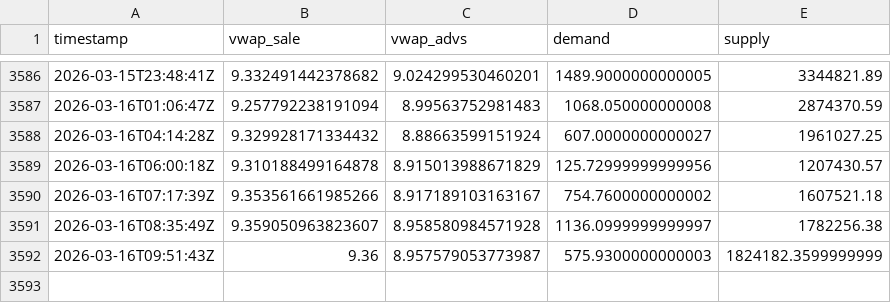
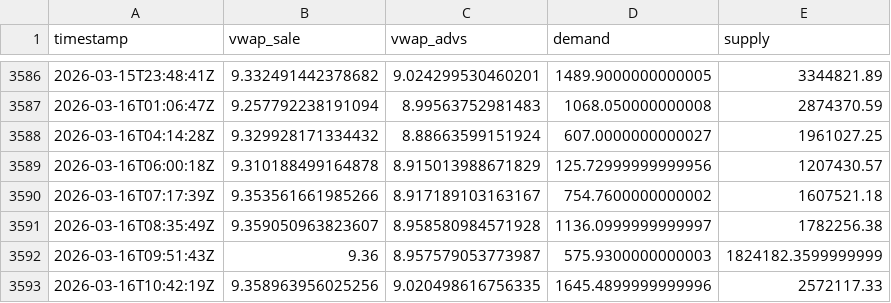
Before and after one commit to mauforonda/indicadores_dolar, a CSV file: dolar_sell.csv, drawn as a sheet; only a part is shown, gaps mark what is left out.

Commit message:
Update data

```diff
--- a/dolar_sell.csv
+++ b/dolar_sell.csv
@@ -3592 +3592,2 @@ timestamp,vwap_sale,vwap_advs,demand,supply
 2026-03-16T09:51:43Z,9.36,8.957579053773987,575.9300000000003,1824182.3599999999
+2026-03-16T10:42:19Z,9.358963956025256,9.020498616756335,1645.4899999999996,2572117.33
```
Also changed, not shown: dolar_buy.csv.
